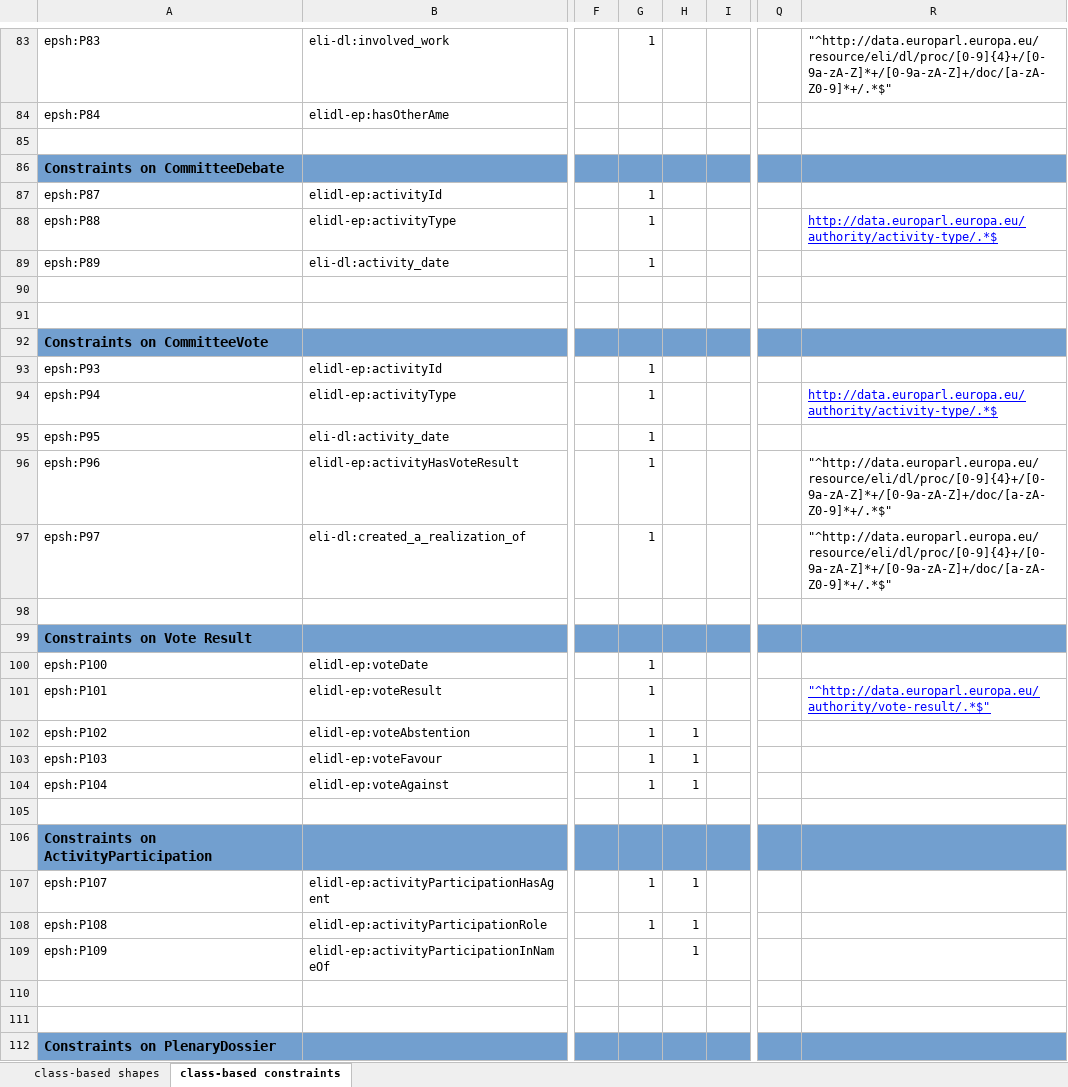
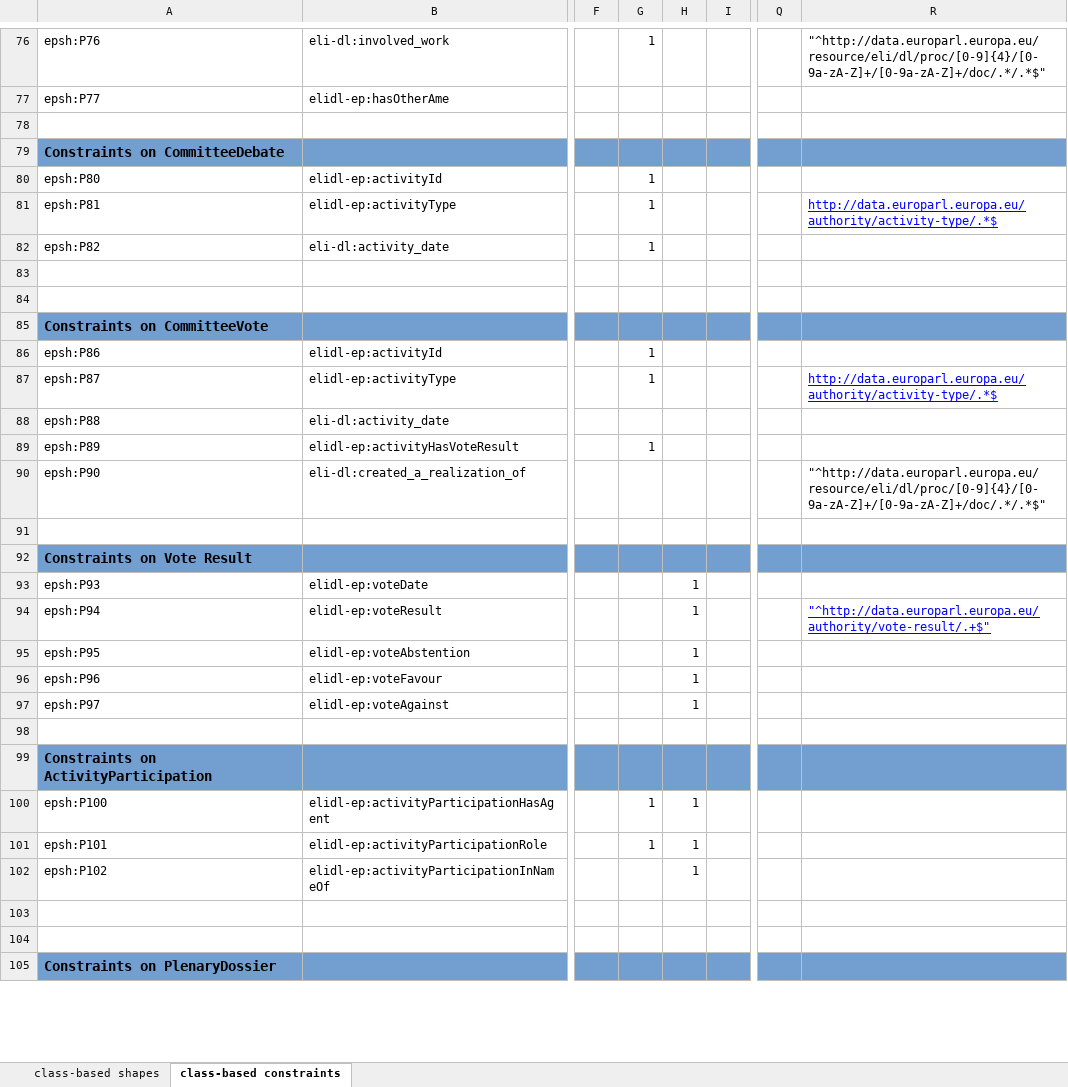
Before and after one commit to sparna-git/ep-graph-poc, an Excel workbook: Subtask5/03-eli-dl-ap-ep-activities/04-SHACL/Activity-Shapes.xlsx, sheet class-based constraints, drawn as a sheet; only a part is shown, gaps mark what is left out; values as stored, in another font and other column widths than the file's, no borders; addresses are those after the commit; the diff covers the shown part only; the diff names each change by its address in the sheet, - before the commit and + after, or states it on an @@ line.

```diff
--- a/Subtask5/03-eli-dl-ap-ep-activities/04-SHACL/Activity-Shapes.xlsx (sheet class-based constraints)
+++ b/Subtask5/03-eli-dl-ap-ep-activities/04-SHACL/Activity-Shapes.xlsx (sheet class-based constraints)
-A76: epsh:P83
+A76: epsh:P76
-R76: "^http://data.europarl.europa.eu/resource/eli/dl/proc/[0-9]{4}+/[0-9a-zA-Z]*+/[0-9a-zA-Z]+/doc/[a-zA-Z0-9]*+/.*$"
+R76: "^http://data.europarl.europa.eu/resource/eli/dl/proc/[0-9]{4}/[0-9a-zA-Z]+/[0-9a-zA-Z]+/doc/.*/.*$"
-A77: epsh:P84
+A77: epsh:P77
-A80: epsh:P87
+A80: epsh:P80
-A81: epsh:P88
+A81: epsh:P81
-A82: epsh:P89
+A82: epsh:P82
-A86: epsh:P93
+A86: epsh:P86
-A87: epsh:P94
+A87: epsh:P87
-A88: epsh:P95
+A88: epsh:P88
-G88: 1
+G88: (empty)
-A89: epsh:P96
+A89: epsh:P89
-R89: "^http://data.europarl.europa.eu/resource/eli/dl/proc/[0-9]{4}+/[0-9a-zA-Z]*+/[0-9a-zA-Z]+/doc/[a-zA-Z0-9]*+/.*$"
+R89: (empty)
-A90: epsh:P97
+A90: epsh:P90
-G90: 1
+G90: (empty)
-R90: "^http://data.europarl.europa.eu/resource/eli/dl/proc/[0-9]{4}+/[0-9a-zA-Z]*+/[0-9a-zA-Z]+/doc/[a-zA-Z0-9]*+/.*$"
+R90: "^http://data.europarl.europa.eu/resource/eli/dl/proc/[0-9]{4}/[0-9a-zA-Z]+/[0-9a-zA-Z]+/doc/.*/.*$"
-A93: epsh:P100
+A93: epsh:P93
-G93:G97: 1
+G93:G97: (empty)
-H93:H94: (empty)
+H93:H94: 1
-A94: epsh:P101
+A94: epsh:P94
-R94: "^http://data.europarl.europa.eu/authority/vote-result/.*$"
+R94: "^http://data.europarl.europa.eu/authority/vote-result/.+$"
-A95: epsh:P102
+A95: epsh:P95
-A96: epsh:P103
+A96: epsh:P96
-A97: epsh:P104
+A97: epsh:P97
-A100: epsh:P107
+A100: epsh:P100
-A101: epsh:P108
+A101: epsh:P101
-A102: epsh:P109
+A102: epsh:P102
```
Also changed, not shown: 3 added rows, 10 removed rows, 61 edited cells and cell formats elsewhere in this sheet, sheet class-based shapes, Subtask5/03-eli-dl-ap-ep-activities/04-SHACL/Activities-Shapes-Generic.xlsx, 1 other file.
